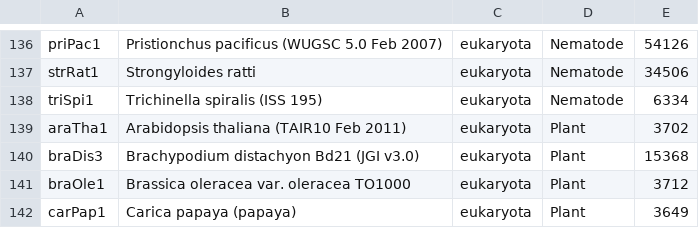
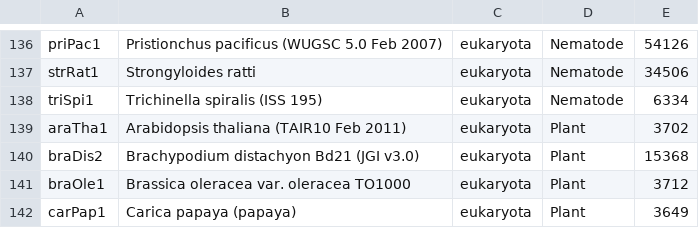
Before and after one commit to bylin/euk-features, a TSV file: notebooks/genomes-051418.tsv (was notebooks/genomes-021618.tsv), drawn as a sheet; only a part is shown, gaps mark what is left out; the diff covers the shown part only.

```diff
--- a/notebooks/genomes-021618.tsv
+++ b/notebooks/genomes-051418.tsv
@@ -139,3 +139,3 @@ triSpi1	Trichinella spiralis (ISS 195)	eukaryota	Nematode	6334
 araTha1	Arabidopsis thaliana (TAIR10 Feb 2011)	eukaryota	Plant	3702
-braDis3	Brachypodium distachyon Bd21 (JGI v3.0)	eukaryota	Plant	15368
+braDis2	Brachypodium distachyon Bd21 (JGI v3.0)	eukaryota	Plant	15368
 braOle1	Brassica oleracea var. oleracea TO1000	eukaryota	Plant	3712
```
Also changed, not shown: 14 edited cells elsewhere in this file, 2 other files.
